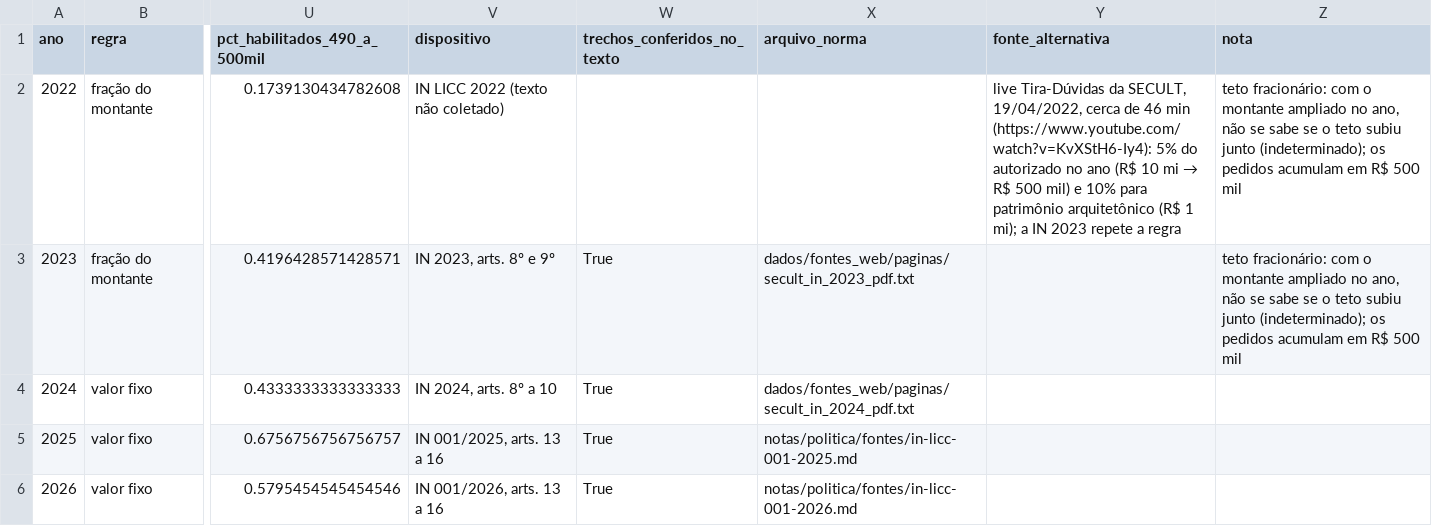
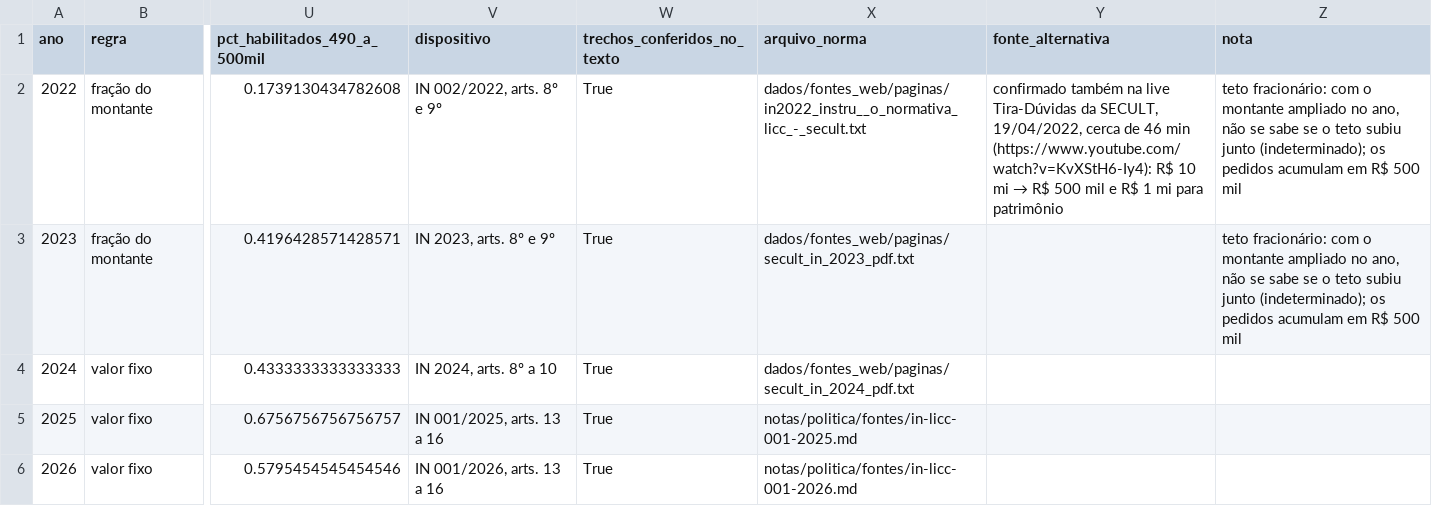
Before and after one commit to fcarva/aval-pol, a CSV file: analise/tabelas/11_teto_projeto_por_ano.csv, drawn as a sheet; only a part is shown, gaps mark what is left out; the diff names each change by its address in the sheet, - before the commit and + after, or states it on an @@ line.

```diff
--- a/analise/tabelas/11_teto_projeto_por_ano.csv
+++ b/analise/tabelas/11_teto_projeto_por_ano.csv
-V2 (dispositivo): IN LICC 2022 (texto não coletado)
+V2 (dispositivo): IN 002/2022, arts. 8º e 9º
-W2 (trechos_conferidos_no_texto): (empty)
+W2 (trechos_conferidos_no_texto): True
-X2 (arquivo_norma): (empty)
+X2 (arquivo_norma): dados/fontes_web/paginas/in2022_instru__o_normativa_licc_-_secult.txt
@@ Y2 (fonte_alternativa): live Tira-Dúvidas da SECULT, 19/04/2022, cerca de 46 min (https://www.youtube.com/watch?v=KvXStH6-Iy4): 5% do autorizado no ano (R$ 10 mi → R$ 500 mil) e 10% para patrimônio arquitetônico (R$ 1 mi); a IN 2023 repete a regra → confirmado também na live Tira-Dúvidas da SECULT, 19/04/2022, cerca de 46 min (https://www.youtube.com/watch?v=KvXStH6-Iy4): R$ 10 mi → R$ 500 mil e R$ 1 mi para patrimônio @@
```
Also changed, not shown: analise/tabelas/11_funcultura_29_2025_recursos.csv, analise/tabelas/11_funcultura_29_2025_resumo.csv, 18 other files.
